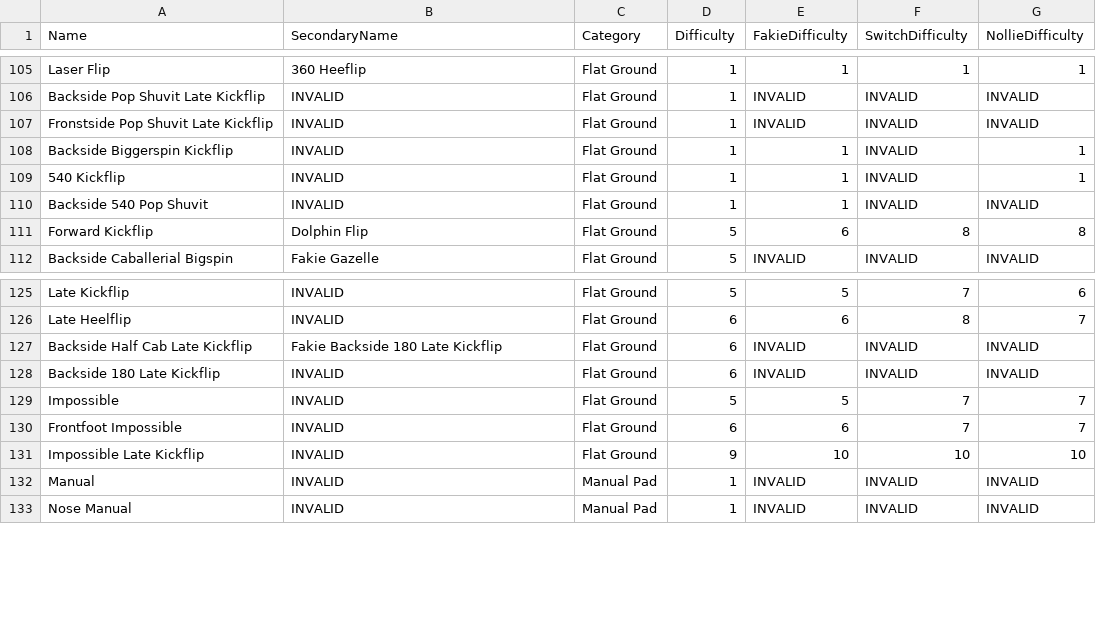
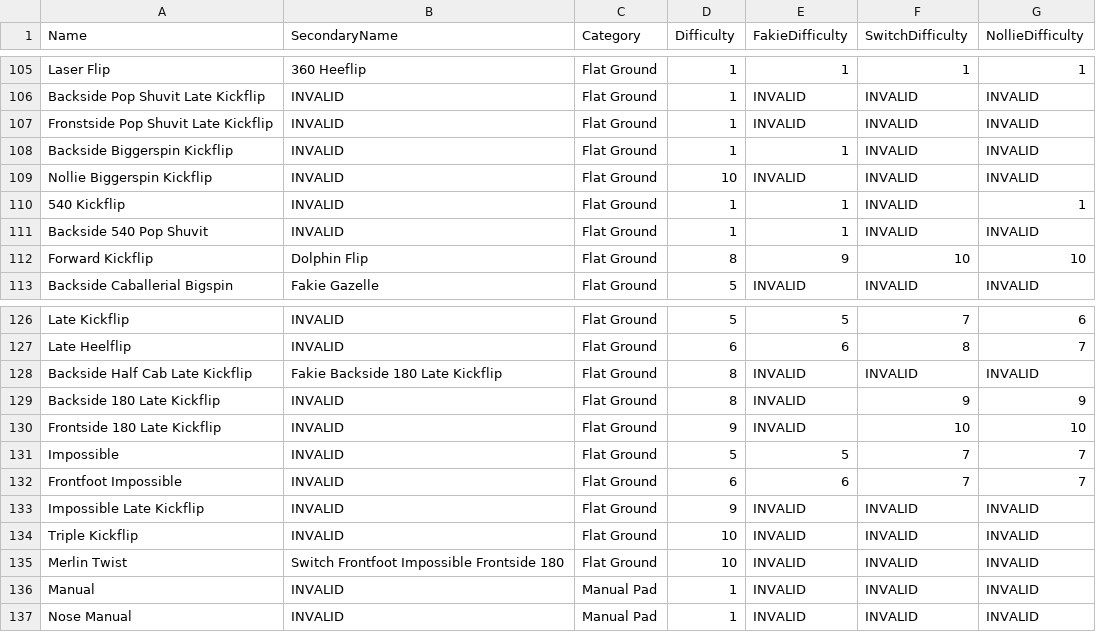
Before and after one commit to pantherNZ/SkateSpin, a CSV file: Tricklist.csv, drawn as a sheet; only a part is shown, gaps mark what is left out.

Commit message:
Buy me a coffee link. Trick list data, script to load difficulty data from trello json.

```diff
--- a/Tricklist.csv
+++ b/Tricklist.csv
@@ -107,6 +107,7 @@
 "Fronstside Pop Shuvit Late Kickflip","INVALID","Flat Ground",1,"INVALID","INVALID","INVALID"
-"Backside Biggerspin Kickflip","INVALID","Flat Ground",1,1,"INVALID",1
+"Backside Biggerspin Kickflip","INVALID","Flat Ground",1,1,"INVALID","INVALID"
+"Nollie Biggerspin Kickflip","INVALID","Flat Ground",10,"INVALID","INVALID","INVALID"
 "540 Kickflip","INVALID","Flat Ground",1,1,"INVALID",1
 "Backside 540 Pop Shuvit","INVALID","Flat Ground",1,1,"INVALID","INVALID"
-"Forward Kickflip","Dolphin Flip","Flat Ground",5,6,8,8
+"Forward Kickflip","Dolphin Flip","Flat Ground",8,9,10,10
 "Backside Caballerial Bigspin","Fakie Gazelle","Flat Ground",5,"INVALID","INVALID","INVALID"
@@ -126,7 +127,10 @@
 "Late Heelflip","INVALID","Flat Ground",6,6,8,7
-"Backside Half Cab Late Kickflip","Fakie Backside 180 Late Kickflip","Flat Ground",6,"INVALID","INVALID","INVALID"
-"Backside 180 Late Kickflip","INVALID","Flat Ground",6,"INVALID","INVALID","INVALID"
+"Backside Half Cab Late Kickflip","Fakie Backside 180 Late Kickflip","Flat Ground",8,"INVALID","INVALID","INVALID"
+"Backside 180 Late Kickflip","INVALID","Flat Ground",8,"INVALID",9,9
+"Frontside 180 Late Kickflip","INVALID","Flat Ground",9,"INVALID",10,10
 "Impossible","INVALID","Flat Ground",5,5,7,7
 "Frontfoot Impossible","INVALID","Flat Ground",6,6,7,7
-"Impossible Late Kickflip","INVALID","Flat Ground",9,10,10,10
+"Impossible Late Kickflip","INVALID","Flat Ground",9,"INVALID","INVALID","INVALID"
+"Triple Kickflip","INVALID","Flat Ground",10,"INVALID","INVALID","INVALID"
+"Merlin Twist","Switch Frontfoot Impossible Frontside 180","Flat Ground",10,"INVALID","INVALID","INVALID"
 "Manual","INVALID","Manual Pad",1,"INVALID","INVALID","INVALID"
```
Also changed, not shown: 7 other files.
